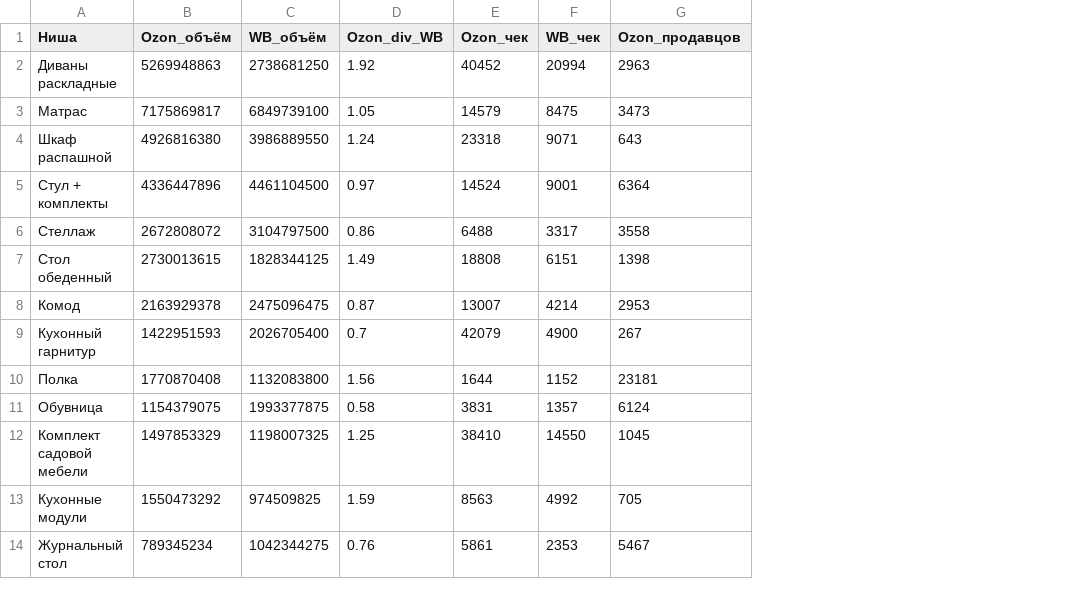
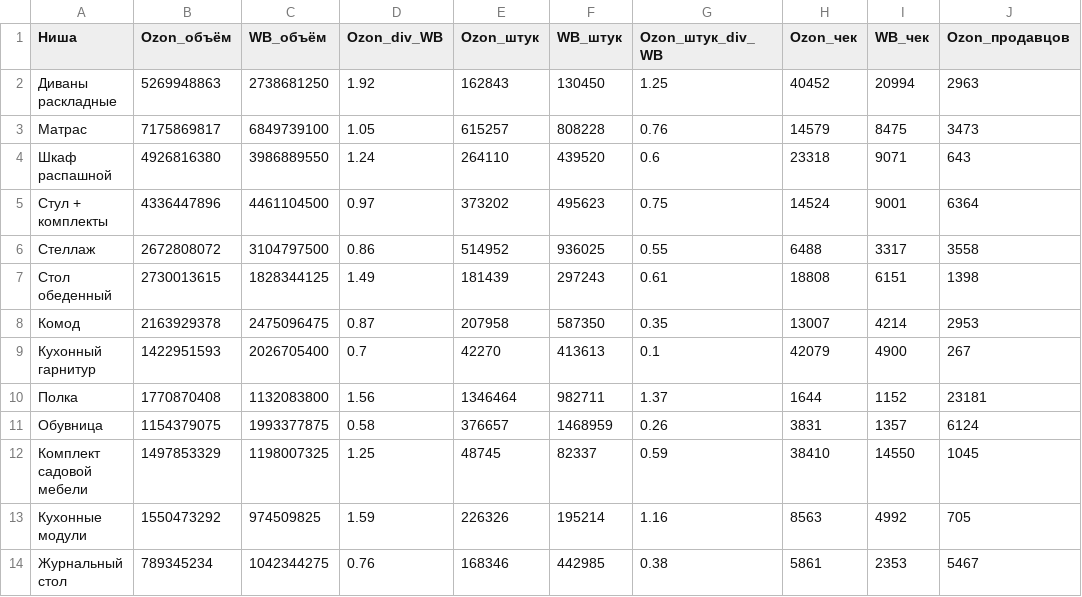
Before and after one commit to abdublinn/ozon-vs-wb-mebel, a CSV file: data/сравнение_ниши_плюс.csv, drawn as a sheet; only a part is shown; the diff names each change by its address in the sheet, - before the commit and + after, or states it on an @@ line.

```diff
--- a/data/сравнение_ниши_плюс.csv
+++ b/data/сравнение_ниши_плюс.csv
+column E (Ozon_штук), rows 2-14: 162843 | 615257 | 264110 | 373202 | 514952 | 181439 | 207958 | 42270 | 1346464 | 376657 | 48745 | 226326 | 168346
+column F (WB_штук), rows 2-14: 130450 | 808228 | 439520 | 495623 | 936025 | 297243 | 587350 | 413613 | 982711 | 1468959 | 82337 | 195214 | 442985
+column G (Ozon_штук_div_WB), rows 2-14: 1.25 | 0.76 | 0.6 | 0.75 | 0.55 | 0.61 | 0.35 | 0.1 | 1.37 | 0.26 | 0.59 | 1.16 | 0.38
```
Also changed, not shown: 3 other files.
